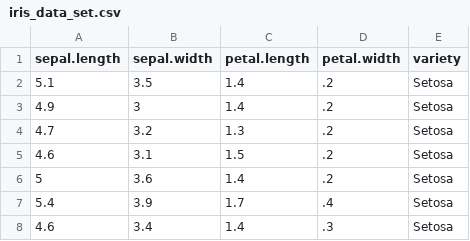
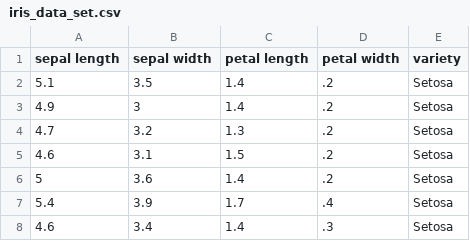
Before and after one commit to killfoley/pands-project, a CSV file: iris_data_set.csv, drawn as a sheet; only a part is shown; the diff names each change by its address in the sheet, - before the commit and + after, or states it on an @@ line.

```diff
--- a/iris_data_set.csv
+++ b/iris_data_set.csv
-A1: sepal.length
+A1: sepal length
-B1: sepal.width
+B1: sepal width
-C1: petal.length
+C1: petal length
-D1: petal.width
+D1: petal width
```
Also changed, not shown: 1 other file.
